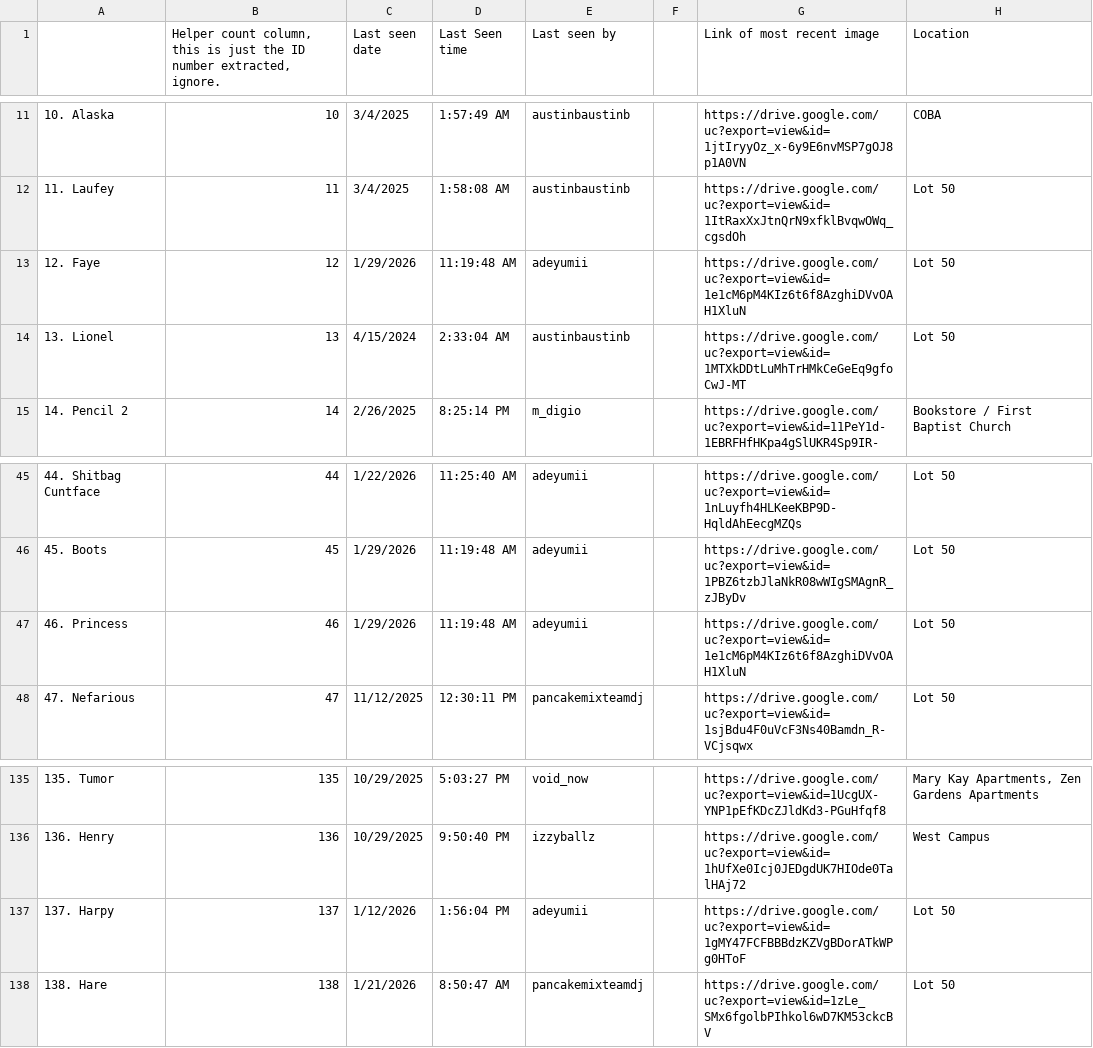
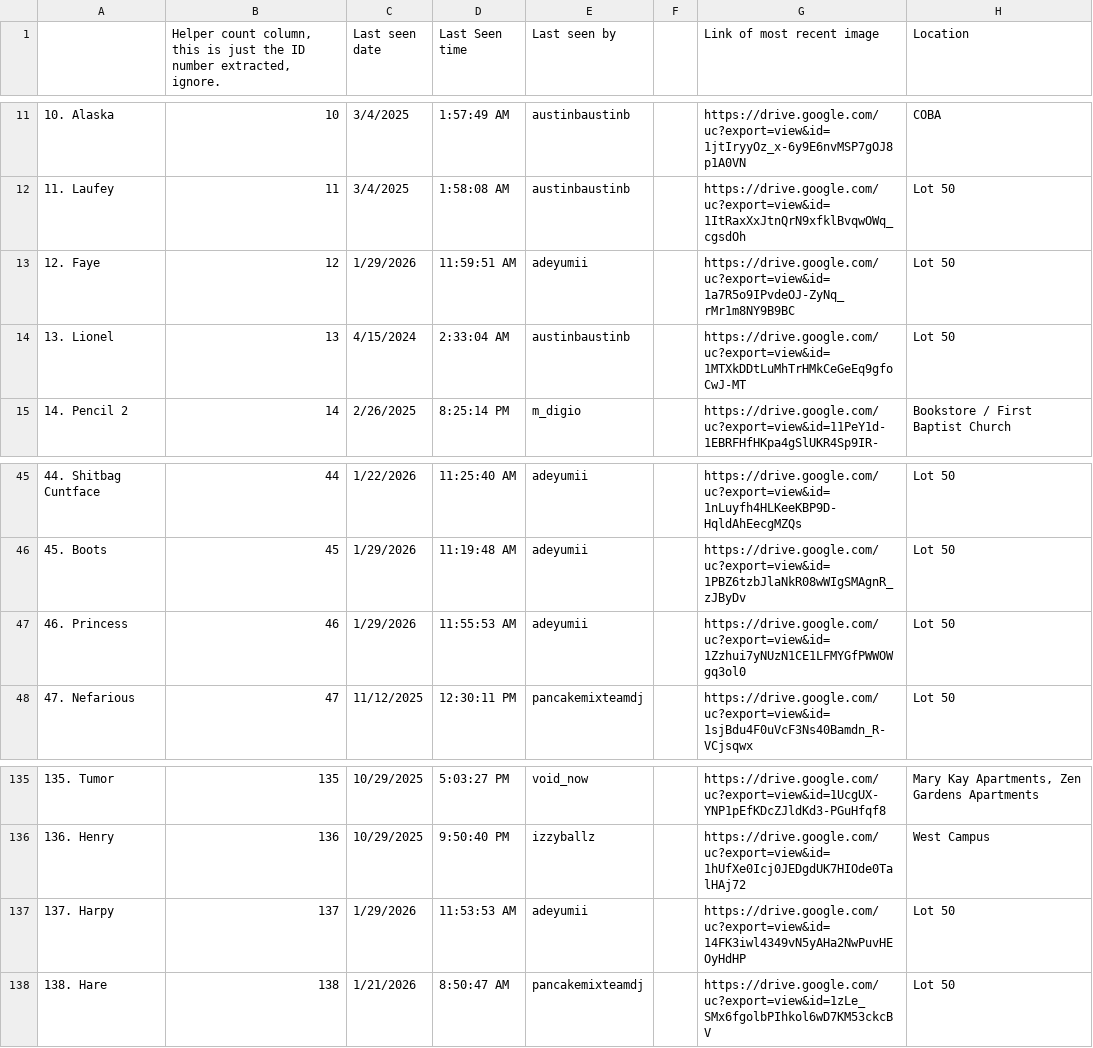
Before and after one commit to Austin-J-B/PyTomCat, a CSV file: Catabase - CatDatabase.csv, drawn as a sheet; only a part is shown, gaps mark what is left out; the diff covers the shown part only; the diff names each change by its address in the sheet, - before the commit and + after, or states it on an @@ line.

```diff
--- a/Catabase - CatDatabase.csv
+++ b/Catabase - CatDatabase.csv
-D13 (Last Seen time): 11:19:48 AM
+D13 (Last Seen time): 11:59:51 AM
-G13 (Link of most recent image): https://drive.google.com/uc?export=view&id=1e1cM6pM4KIz6t6f8AzghiDVvOAH1XluN
+G13 (Link of most recent image): https://drive.google.com/uc?export=view&id=1a7R5o9IPvdeOJ-ZyNq_rMr1m8NY9B9BC
-D47 (Last Seen time): 11:19:48 AM
+D47 (Last Seen time): 11:55:53 AM
-G47 (Link of most recent image): https://drive.google.com/uc?export=view&id=1e1cM6pM4KIz6t6f8AzghiDVvOAH1XluN
+G47 (Link of most recent image): https://drive.google.com/uc?export=view&id=1Zzhui7yNUzN1CE1LFMYGfPWWOWgq3ol0
-C137 (Last seen date): 1/12/2026
+C137 (Last seen date): 1/29/2026
-D137 (Last Seen time): 1:56:04 PM
+D137 (Last Seen time): 11:53:53 AM
-G137 (Link of most recent image): https://drive.google.com/uc?export=view&id=1gMY47FCFBBBdzKZVgBDorATkWPg0HToF
+G137 (Link of most recent image): https://drive.google.com/uc?export=view&id=14FK3iwl4349vN5yAHa2NwPuvHEOyHdHP
```
Also changed, not shown: 32 edited cells elsewhere in this file, 2 other files.
